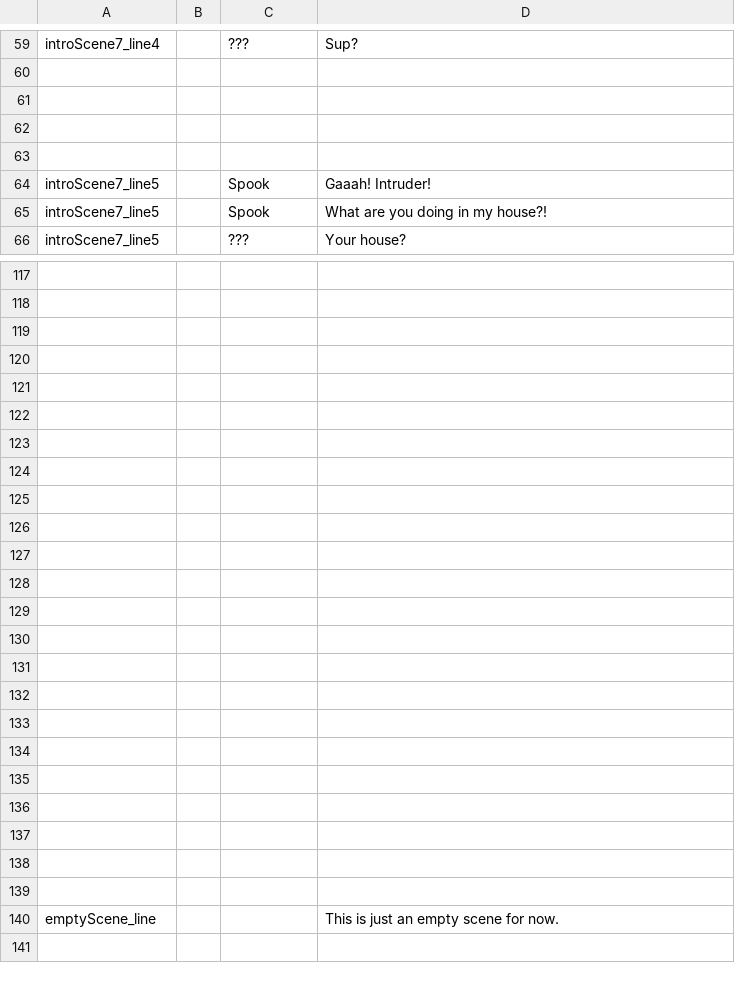
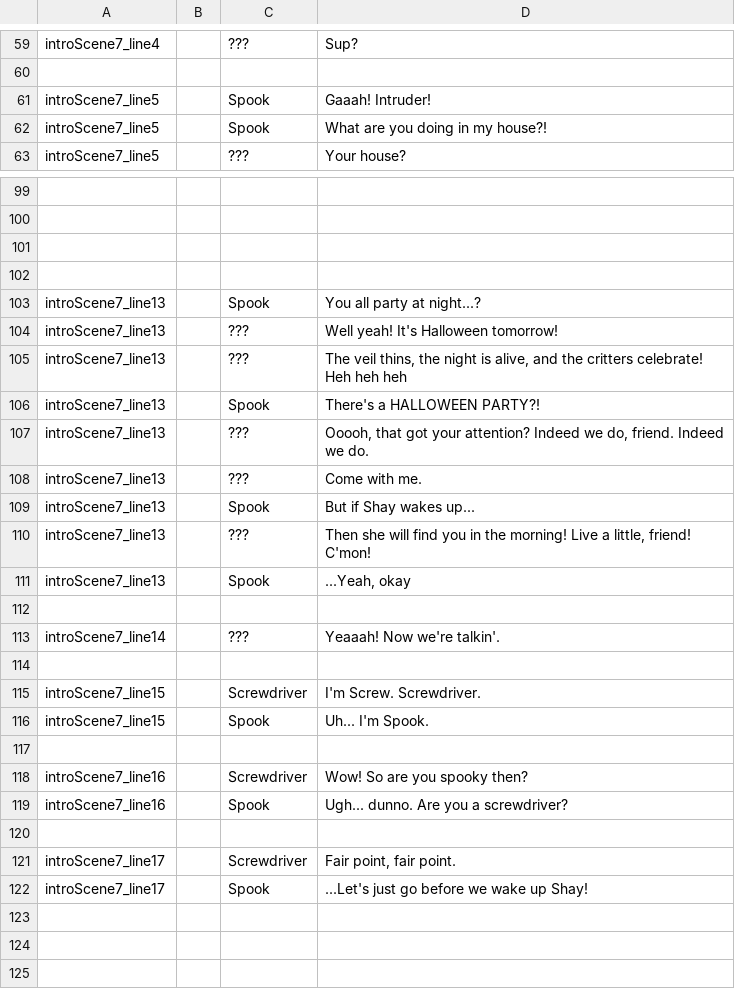
Before and after one commit to kazak29/Spooktober_2026_GameJam, a CSV file: datafiles/lines.csv, drawn as a sheet; only a part is shown, gaps mark what is left out; the shorter side is filled out with more unchanged rows; removed rows and columns are numbered as before the commit, all else as after; the diff covers the shown part only; the diff names each change by its address in the sheet, - before the commit and + after, or states it on an @@ line.

Commit message:
More progress on intro scene

```diff
--- a/datafiles/lines.csv
+++ b/datafiles/lines.csv
-row 61: (empty)
-row 62: (empty)
-row 63: (empty)
+row 103: introScene7_line13 |  | Spook | You all party at night...?
+row 104: introScene7_line13 |  | ??? | Well yeah! It's Halloween tomorrow!
+row 105: introScene7_line13 |  | ??? | The veil thins, the night is alive, and the critters celebrate! Heh heh heh
+row 106: introScene7_line13 |  | Spook | There's a HALLOWEEN PARTY?!
+row 107: introScene7_line13 |  | ??? | Ooooh, that got your attention? Indeed we do, friend. Indeed we do.
+row 108: introScene7_line13 |  | ??? | Come with me.
+row 109: introScene7_line13 |  | Spook | But if Shay wakes up...
+row 110: introScene7_line13 |  | ??? | Then she will find you in the morning! Live a little, friend! C'mon!
+row 111: introScene7_line13 |  | Spook | ...Yeah, okay
+row 113: introScene7_line14 |  | ??? | Yeaaah! Now we're talkin'.
+row 115: introScene7_line15 |  | Screwdriver | I'm Screw. Screwdriver.
+row 116: introScene7_line15 |  | Spook | Uh... I'm Spook.
+row 117: (empty)
+row 118: introScene7_line16 |  | Screwdriver | Wow! So are you spooky then?
+row 119: introScene7_line16 |  | Spook | Ugh... dunno. Are you a screwdriver?
+row 120: (empty)
+row 121: introScene7_line17 |  | Screwdriver | Fair point, fair point.
+row 122: introScene7_line17 |  | Spook | ...Let's just go before we wake up Shay!
```
Also changed, not shown: 6 added rows, 21 removed rows and 15 edited cells elsewhere in this file, 2 other files.
